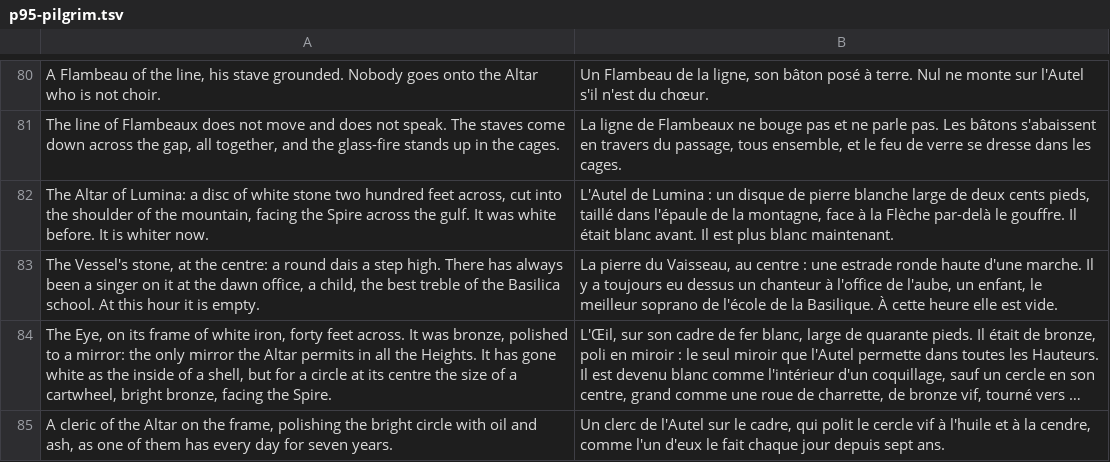
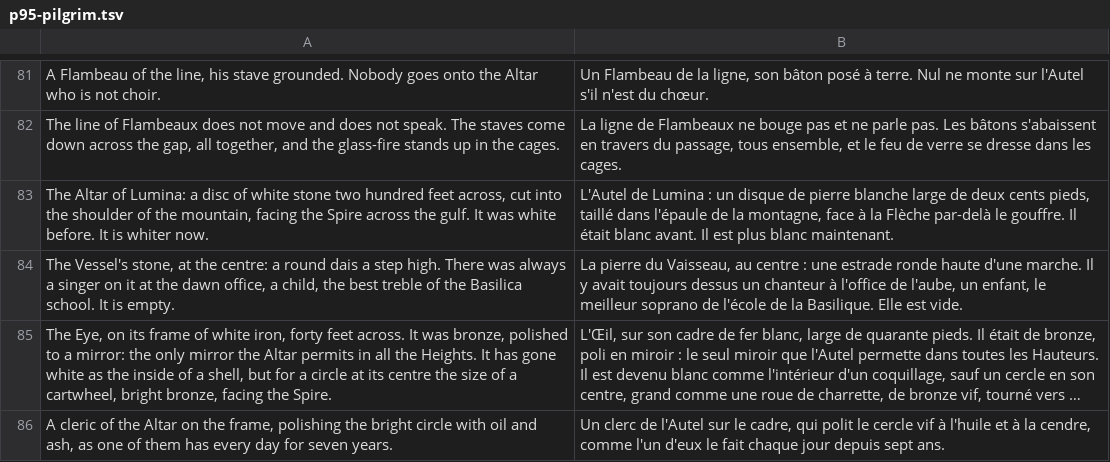
Before and after one commit to dribblejerp-KlunkDunker/echoes-of-the-shattered-octave, a TSV file: tools/i18n/p95-pilgrim.tsv, drawn as a sheet; only a part is shown, gaps mark what is left out; long unchanged cells end in …; addresses are those after the commit; the diff covers the shown part only; the diff names each change by its address in the sheet, - before the commit and + after, or states it on an @@ line.

```diff
--- a/tools/i18n/p95-pilgrim.tsv
+++ b/tools/i18n/p95-pilgrim.tsv
-A84: …high. There has always been a singer on it at the dawn office, a child, the best treble of the Basilica school. At this hour it is empty.
+A84: …high. There was always a singer on it at the dawn office, a child, the best treble of the Basilica school. It is empty.
-B84: …Il y a toujours eu dessus un chanteur à l'office de l'aube, un enfant, le meilleur soprano de l'école de la Basilique. À cette heure elle est vide.
+B84: …Il y avait toujours dessus un chanteur à l'office de l'aube, un enfant, le meilleur soprano de l'école de la Basilique. Elle est vide.
```
Also changed, not shown: 4 added rows, 3 removed rows and 6 edited cells elsewhere in this file, tools/i18n/p92-heights.tsv, 6 other files.
